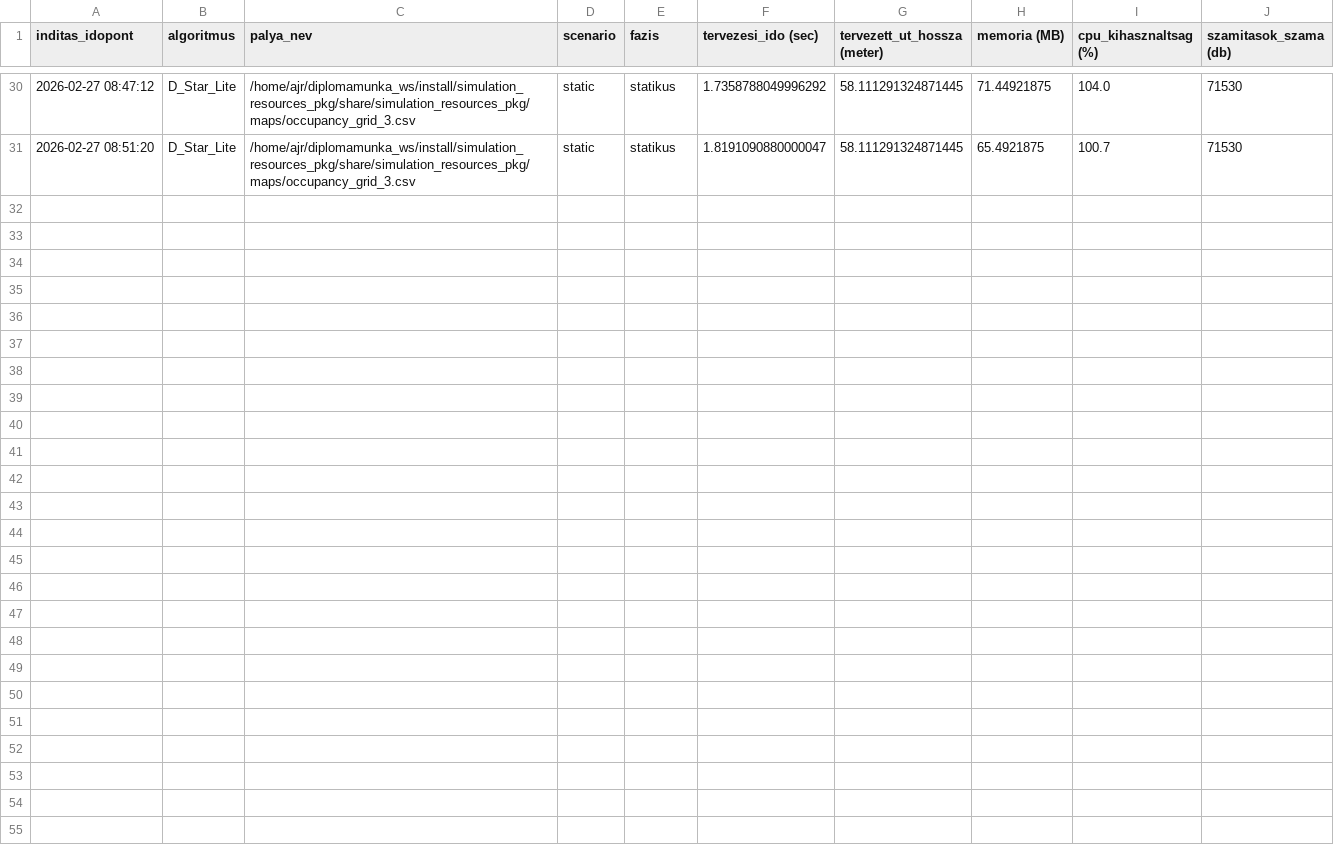
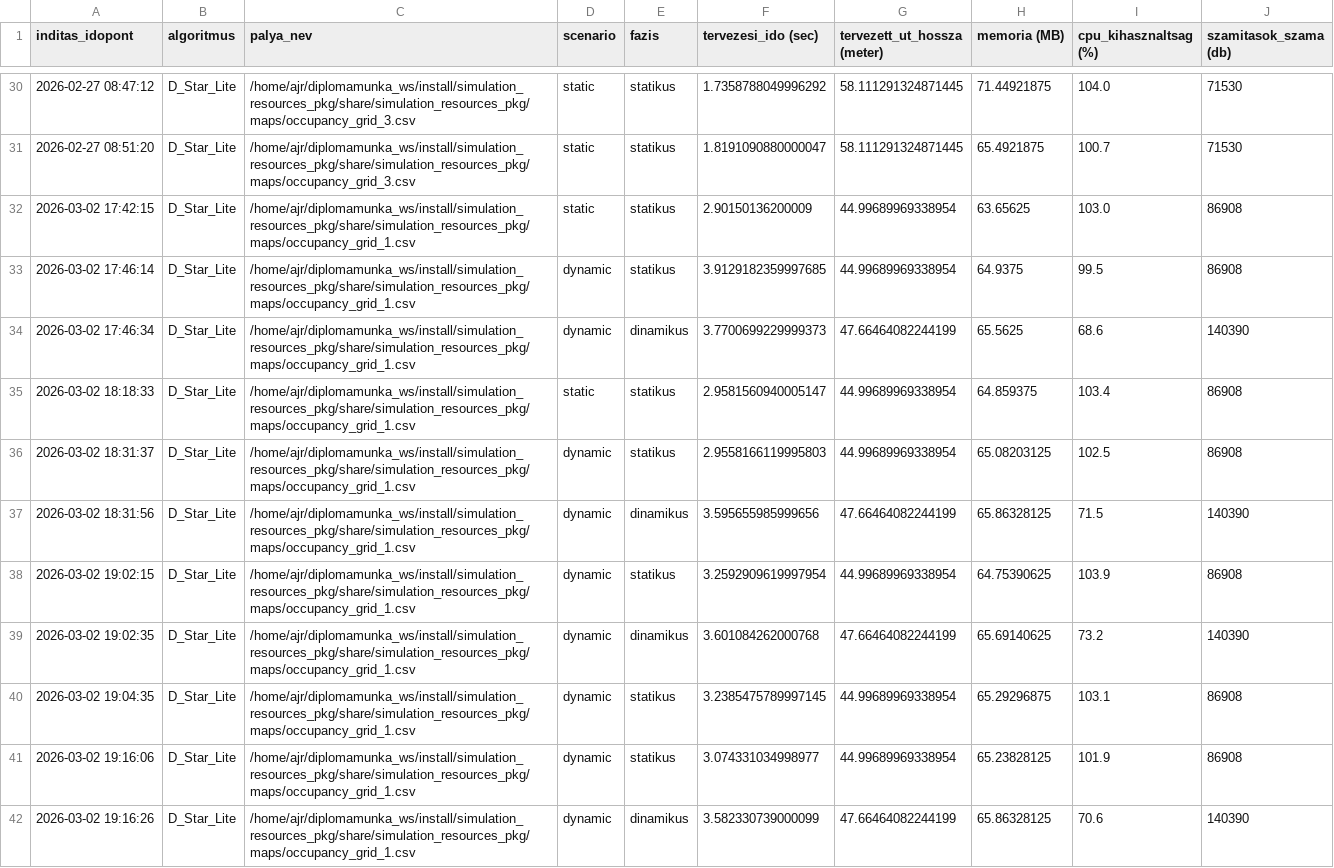
Before and after one commit to szabolcs-lab/diplomamunka_ws, a CSV file: src/d_star_lite_pkg/metrics_log/d_star_lite_metrics_log.csv, drawn as a sheet; only a part is shown, gaps mark what is left out.

```diff
--- a/src/d_star_lite_pkg/metrics_log/d_star_lite_metrics_log.csv
+++ b/src/d_star_lite_pkg/metrics_log/d_star_lite_metrics_log.csv
@@ -31 +31,12 @@ inditas_idopont,algoritmus,palya_nev,scenario,fazis,tervezesi_ido (sec),tervezet
 2026-02-27 08:51:20,D_Star_Lite,/home/ajr/diplomamunka_ws/install/simulation_resources_pkg/share/simulation_resources_pkg/maps/occupancy_grid_3.csv,static,statikus,1.8191090880000047,58.111291324871445,65.4921875,100.7,71530
+2026-03-02 17:42:15,D_Star_Lite,/home/ajr/diplomamunka_ws/install/simulation_resources_pkg/share/simulation_resources_pkg/maps/occupancy_grid_1.csv,static,statikus,2.90150136200009,44.99689969338954,63.65625,103.0,86908
+2026-03-02 17:46:14,D_Star_Lite,/home/ajr/diplomamunka_ws/install/simulation_resources_pkg/share/simulation_resources_pkg/maps/occupancy_grid_1.csv,dynamic,statikus,3.9129182359997685,44.99689969338954,64.9375,99.5,86908
+2026-03-02 17:46:34,D_Star_Lite,/home/ajr/diplomamunka_ws/install/simulation_resources_pkg/share/simulation_resources_pkg/maps/occupancy_grid_1.csv,dynamic,dinamikus,3.7700699229999373,47.66464082244199,65.5625,68.6,140390
+2026-03-02 18:18:33,D_Star_Lite,/home/ajr/diplomamunka_ws/install/simulation_resources_pkg/share/simulation_resources_pkg/maps/occupancy_grid_1.csv,static,statikus,2.9581560940005147,44.99689969338954,64.859375,103.4,86908
+2026-03-02 18:31:37,D_Star_Lite,/home/ajr/diplomamunka_ws/install/simulation_resources_pkg/share/simulation_resources_pkg/maps/occupancy_grid_1.csv,dynamic,statikus,2.9558166119995803,44.99689969338954,65.08203125,102.5,86908
+2026-03-02 18:31:56,D_Star_Lite,/home/ajr/diplomamunka_ws/install/simulation_resources_pkg/share/simulation_resources_pkg/maps/occupancy_grid_1.csv,dynamic,dinamikus,3.595655985999656,47.66464082244199,65.86328125,71.5,140390
+2026-03-02 19:02:15,D_Star_Lite,/home/ajr/diplomamunka_ws/install/simulation_resources_pkg/share/simulation_resources_pkg/maps/occupancy_grid_1.csv,dynamic,statikus,3.2592909619997954,44.99689969338954,64.75390625,103.9,86908
+2026-03-02 19:02:35,D_Star_Lite,/home/ajr/diplomamunka_ws/install/simulation_resources_pkg/share/simulation_resources_pkg/maps/occupancy_grid_1.csv,dynamic,dinamikus,3.601084262000768,47.66464082244199,65.69140625,73.2,140390
+2026-03-02 19:04:35,D_Star_Lite,/home/ajr/diplomamunka_ws/install/simulation_resources_pkg/share/simulation_resources_pkg/maps/occupancy_grid_1.csv,dynamic,statikus,3.2385475789997145,44.99689969338954,65.29296875,103.1,86908
+2026-03-02 19:16:06,D_Star_Lite,/home/ajr/diplomamunka_ws/install/simulation_resources_pkg/share/simulation_resources_pkg/maps/occupancy_grid_1.csv,dynamic,statikus,3.074331034998977,44.99689969338954,65.23828125,101.9,86908
+2026-03-02 19:16:26,D_Star_Lite,/home/ajr/diplomamunka_ws/install/simulation_resources_pkg/share/simulation_resources_pkg/maps/occupancy_grid_1.csv,dynamic,dinamikus,3.582330739000099,47.66464082244199,65.86328125,70.6,140390
```
Also changed, not shown: metrics_runs/osszes_eredmeny.csv, ppo_runs/grid_1/global_metrics.csv, 24 other files.
